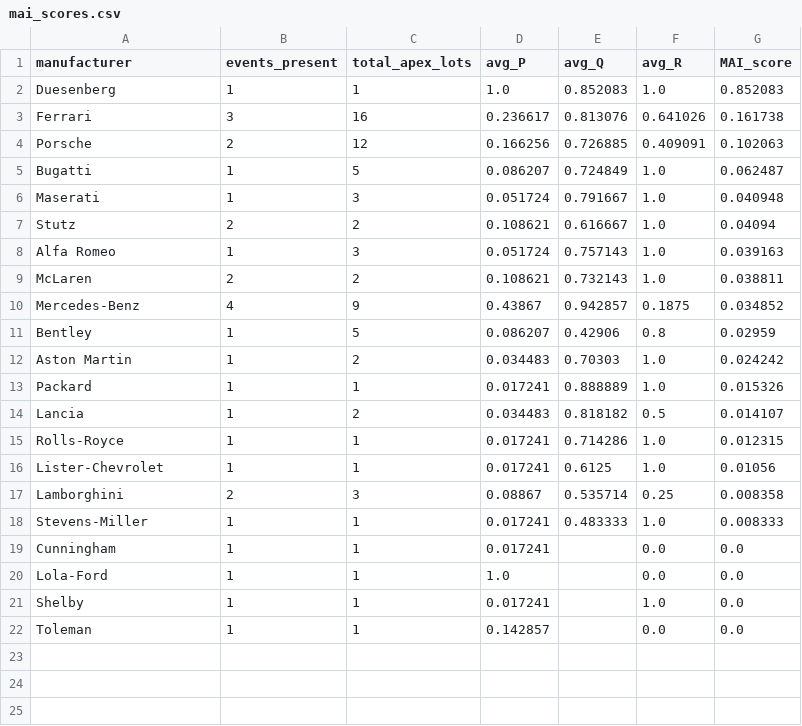
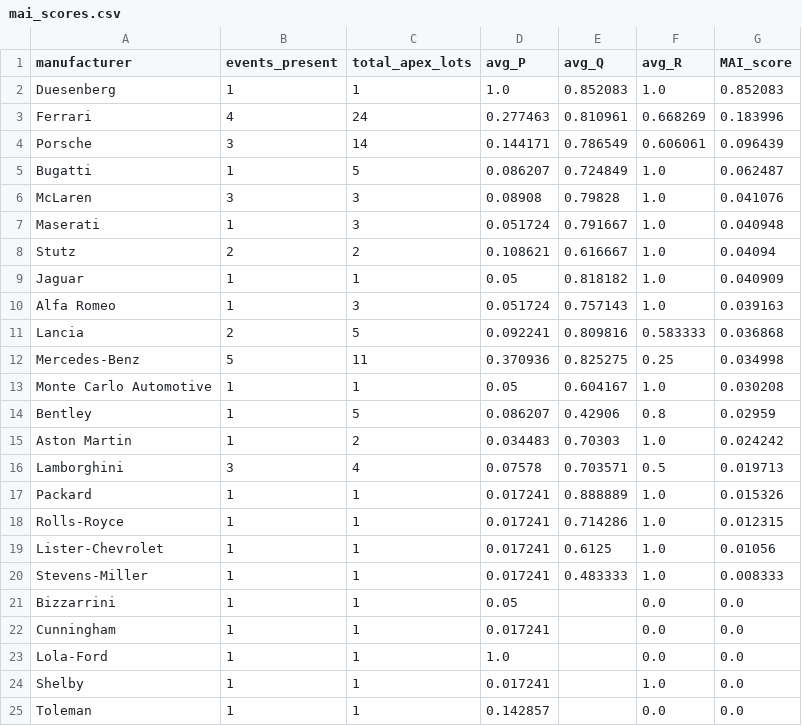
Before and after one commit to matte36s50/market-interest-score-app, a CSV file: data/mai_scores.csv, drawn as a sheet.

```diff
--- a/data/mai_scores.csv
+++ b/data/mai_scores.csv
@@ -2,18 +2,21 @@ manufacturer,events_present,total_apex_lots,avg_P,avg_Q,avg_R,MAI_score
 Duesenberg,1,1,1.0,0.852083,1.0,0.852083
-Ferrari,3,16,0.236617,0.813076,0.641026,0.161738
-Porsche,2,12,0.166256,0.726885,0.409091,0.102063
+Ferrari,4,24,0.277463,0.810961,0.668269,0.183996
+Porsche,3,14,0.144171,0.786549,0.606061,0.096439
 Bugatti,1,5,0.086207,0.724849,1.0,0.062487
+McLaren,3,3,0.08908,0.79828,1.0,0.041076
 Maserati,1,3,0.051724,0.791667,1.0,0.040948
 Stutz,2,2,0.108621,0.616667,1.0,0.04094
+Jaguar,1,1,0.05,0.818182,1.0,0.040909
 Alfa Romeo,1,3,0.051724,0.757143,1.0,0.039163
-McLaren,2,2,0.108621,0.732143,1.0,0.038811
-Mercedes-Benz,4,9,0.43867,0.942857,0.1875,0.034852
+Lancia,2,5,0.092241,0.809816,0.583333,0.036868
+Mercedes-Benz,5,11,0.370936,0.825275,0.25,0.034998
+Monte Carlo Automotive,1,1,0.05,0.604167,1.0,0.030208
 Bentley,1,5,0.086207,0.42906,0.8,0.02959
 Aston Martin,1,2,0.034483,0.70303,1.0,0.024242
+Lamborghini,3,4,0.07578,0.703571,0.5,0.019713
 Packard,1,1,0.017241,0.888889,1.0,0.015326
-Lancia,1,2,0.034483,0.818182,0.5,0.014107
 Rolls-Royce,1,1,0.017241,0.714286,1.0,0.012315
 Lister-Chevrolet,1,1,0.017241,0.6125,1.0,0.01056
-Lamborghini,2,3,0.08867,0.535714,0.25,0.008358
 Stevens-Miller,1,1,0.017241,0.483333,1.0,0.008333
+Bizzarrini,1,1,0.05,,0.0,0.0
 Cunningham,1,1,0.017241,,0.0,0.0
```
Also changed, not shown: data/auction_ratings.csv, 2 other files.
